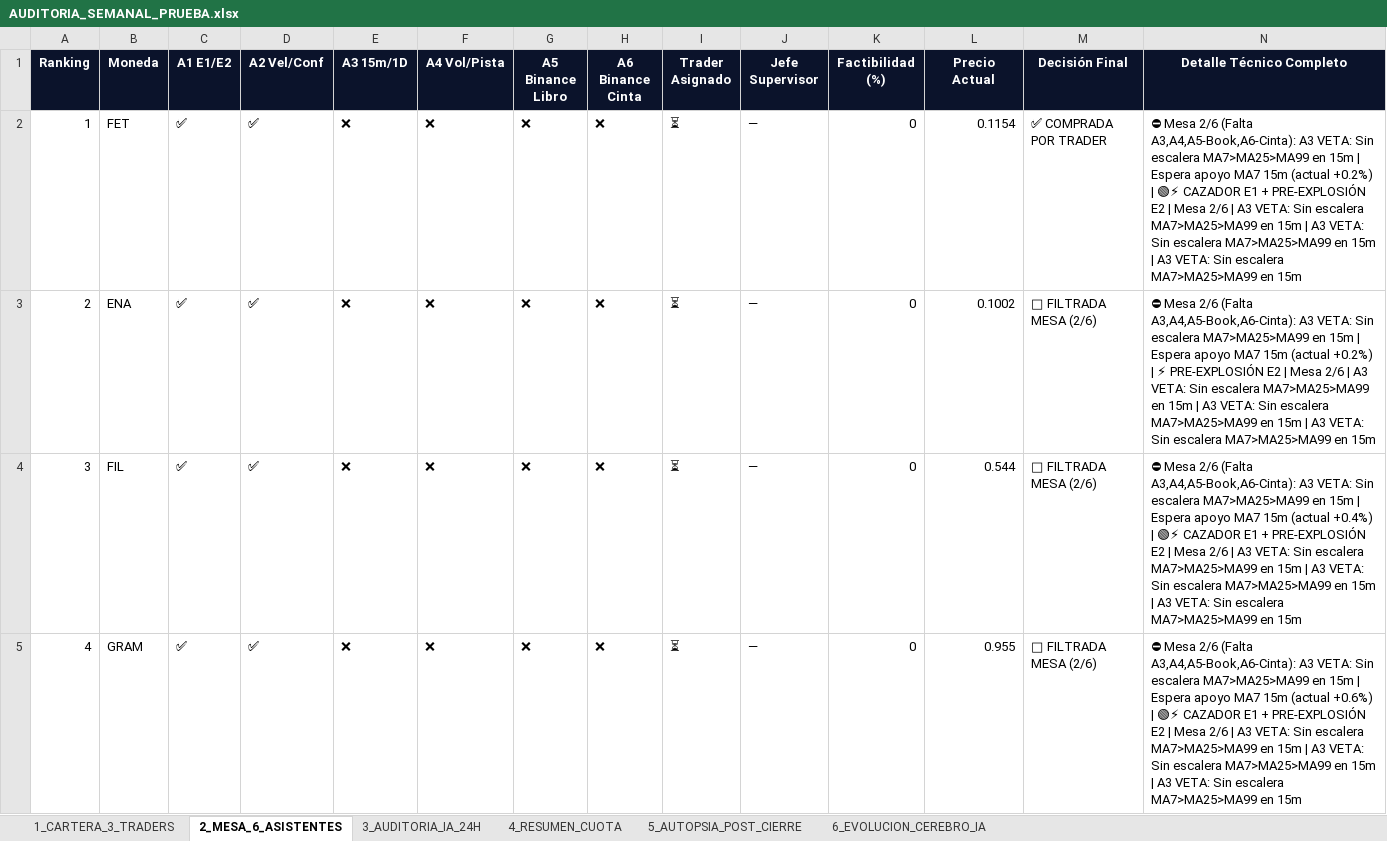
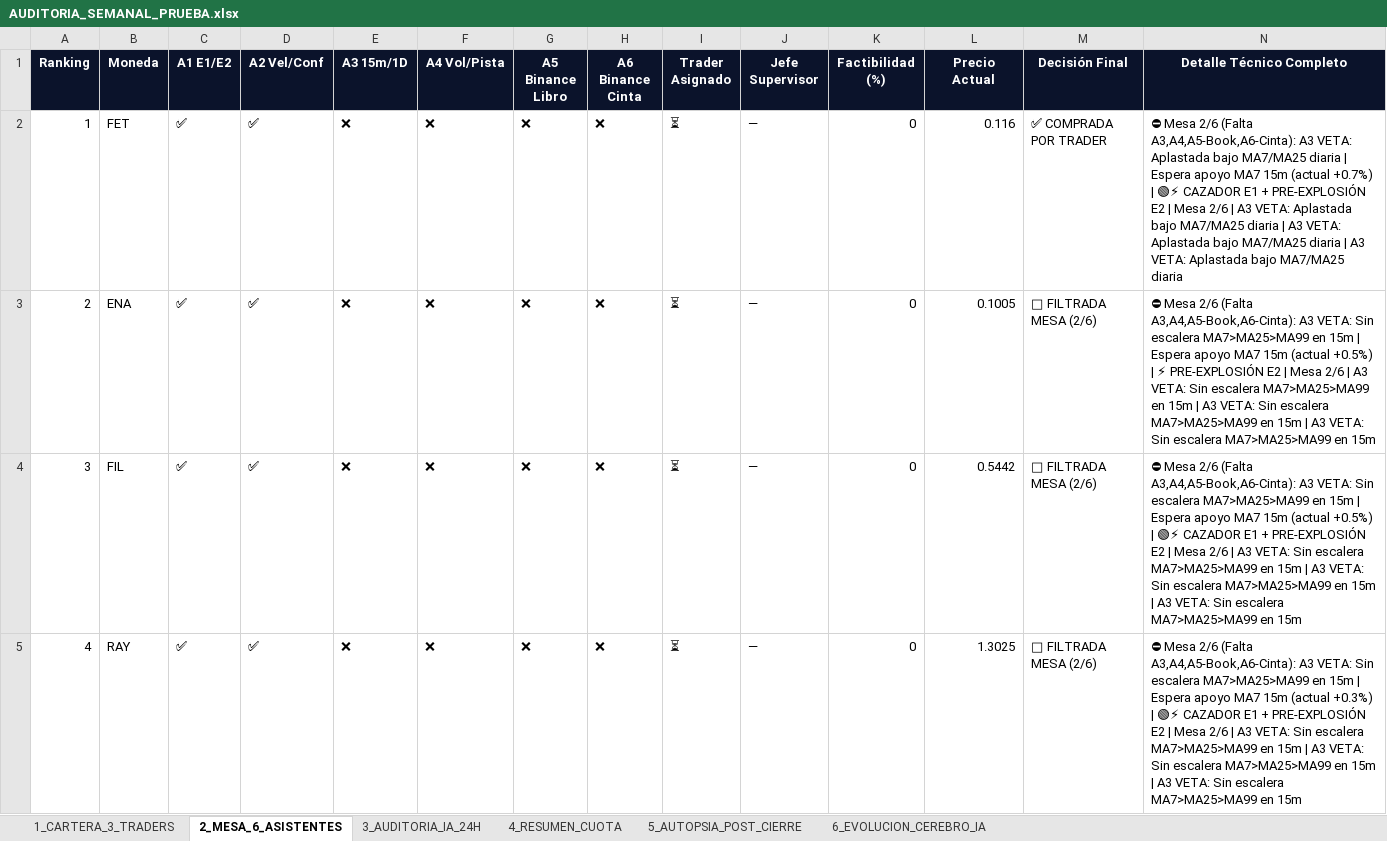
Before and after one commit to kjanoto-coder/panel-cripto, an Excel workbook: AUDITORIA_SEMANAL_PRUEBA.xlsx, sheet 2_MESA_6_ASISTENTES, drawn as a sheet; only a part is shown; values as stored, in another font and other column widths than the file's, no borders; the diff covers the shown part only; the diff names each change by its address in the sheet, - before the commit and + after, or states it on an @@ line.

```diff
--- a/AUDITORIA_SEMANAL_PRUEBA.xlsx (sheet 2_MESA_6_ASISTENTES)
+++ b/AUDITORIA_SEMANAL_PRUEBA.xlsx (sheet 2_MESA_6_ASISTENTES)
-L2 (Precio Actual): 0.1154
+L2 (Precio Actual): 0.116
-N2 (Detalle Técnico Completo): …A3 VETA: Sin escalera MA7>MA25>MA99 en 15m | Espera apoyo MA7 15m (actual +0.2%) | 🟢⚡ CAZADOR E1 + PRE-EXPLOSIÓN E2 | Mesa 2/6 | A3 VETA: Sin escalera MA7>MA25>MA99 en 15m | A3 VETA: Sin escalera MA7>MA25>MA99 en 15m | A3 VETA: Sin escalera MA7>MA25>MA99 en 15m
+N2 (Detalle Técnico Completo): …A3 VETA: Aplastada bajo MA7/MA25 diaria | Espera apoyo MA7 15m (actual +0.7%) | 🟢⚡ CAZADOR E1 + PRE-EXPLOSIÓN E2 | Mesa 2/6 | A3 VETA: Aplastada bajo MA7/MA25 diaria | A3 VETA: Aplastada bajo MA7/MA25 diaria | A3 VETA: Aplastada bajo MA7/MA25 diaria
-L3 (Precio Actual): 0.1002
+L3 (Precio Actual): 0.1005
-N3 (Detalle Técnico Completo): …15m (actual +0.2%) | ⚡…
+N3 (Detalle Técnico Completo): …15m (actual +0.5%) | ⚡…
-L4 (Precio Actual): 0.544
+L4 (Precio Actual): 0.5442
-N4 (Detalle Técnico Completo): …15m (actual +0.4%) | 🟢⚡…
+N4 (Detalle Técnico Completo): …15m (actual +0.5%) | 🟢⚡…
-B5 (Moneda): GRAM
+B5 (Moneda): RAY
-L5 (Precio Actual): 0.955
+L5 (Precio Actual): 1.3025
-N5 (Detalle Técnico Completo): …15m (actual +0.6%) | 🟢⚡…
+N5 (Detalle Técnico Completo): …15m (actual +0.3%) | 🟢⚡…
```
Also changed, not shown: 12 edited cells elsewhere in this sheet, sheet 3_AUDITORIA_IA_24H, sheet 1_CARTERA_3_TRADERS, sheet 5_AUTOPSIA_POST_CIERRE, sheet 4_RESUMEN_CUOTA, sheet 6_EVOLUCION_CEREBRO_IA, 3 other files.
